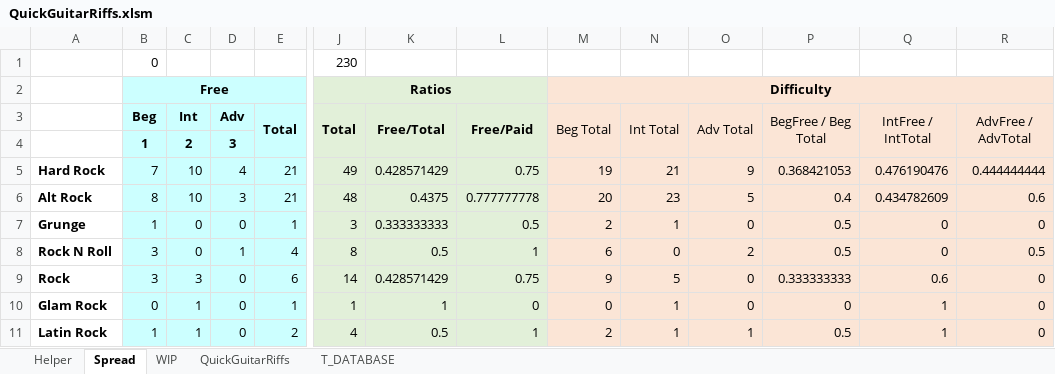
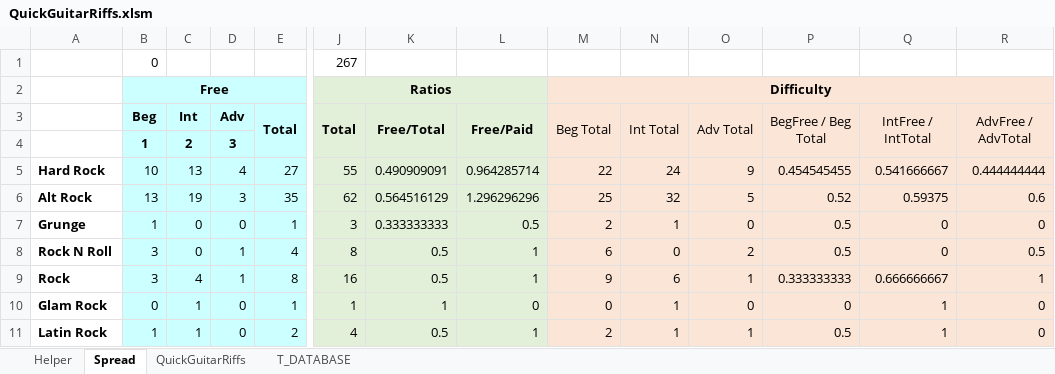
Before and after one commit to SolidRocker/quickguitarriffs, an Excel workbook: Data/QuickGuitarRiffs.xlsm, sheet Spread, drawn as a sheet; only a part is shown, gaps mark what is left out; values as stored, in another font and other column widths than the file's, no borders; the diff covers the shown part only; the diff names each change by its address in the sheet, - before the commit and + after, or states it on an @@ line.

```diff
--- a/Data/QuickGuitarRiffs.xlsm (sheet Spread)
+++ b/Data/QuickGuitarRiffs.xlsm (sheet Spread)
-sheet tab: WIP
-J1: 230
+J1: 267
-B5: 7
+B5: 10
-C5: 10
+C5: 13
-E5: 21
+E5: 27
-J5: 49
+J5: 55
-K5: 0.428571429
+K5: 0.490909091
-L5: 0.75
+L5: 0.964285714
-M5: 19
+M5: 22
-N5: 21
+N5: 24
-P5: 0.368421053
+P5: 0.454545455
-Q5: 0.476190476
+Q5: 0.541666667
-B6: 8
+B6: 13
-C6: 10
+C6: 19
-E6: 21
+E6: 35
-J6: 48
+J6: 62
-K6: 0.4375
+K6: 0.564516129
-L6: 0.777777778
+L6: 1.296296296
-M6: 20
+M6: 25
-N6: 23
+N6: 32
-P6: 0.4
+P6: 0.52
-Q6: 0.434782609
+Q6: 0.59375
-C9: 3
+C9: 4
-D9: 0
+D9: 1
-E9: 6
+E9: 8
-J9: 14
+J9: 16
-K9: 0.428571429
+K9: 0.5
-L9: 0.75
+L9: 1
-N9: 5
+N9: 6
-O9: 0
+O9: 1
-Q9: 0.6
+Q9: 0.666666667
-R9: 0
+R9: 1
```
Also changed, not shown: 1 added row and 32 edited cells elsewhere in this sheet, sheet QuickGuitarRiffs, sheet Helper, sheet T_DATABASE, formulas that keep their value, charts or pictures, 27 other files.
